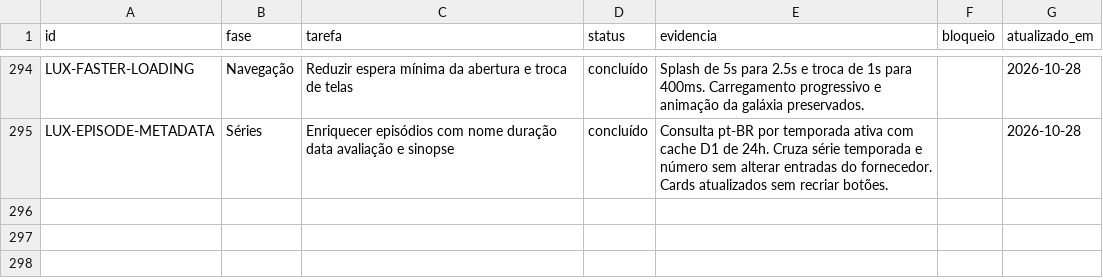
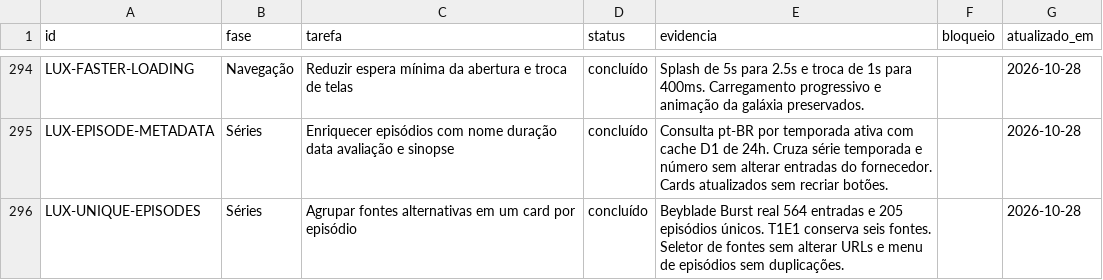
Before and after one commit to DevSouza208/LuxPlayerZero, a CSV file: docs/TAREFAS.csv, drawn as a sheet; only a part is shown, gaps mark what is left out; the diff names each change by its address in the sheet, - before the commit and + after, or states it on an @@ line.

Commit message:
Show one episode card with selectable provider sources (#71)
* Group duplicate episode sources into one playable card

* Record source chooser browser verification

```diff
--- a/docs/TAREFAS.csv
+++ b/docs/TAREFAS.csv
+row 296: LUX-UNIQUE-EPISODES | Séries | Agrupar fontes alternativas em um card por episódio | concluído | Beyblade Burst real 564 entradas e 205 episódios únicos. T1E1 conserva seis fontes. Seletor de fontes sem alterar URLs e menu de episódios sem duplicações. |  | 2026-10-28
```
Also changed, not shown: 6 other files.
